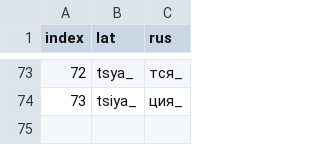
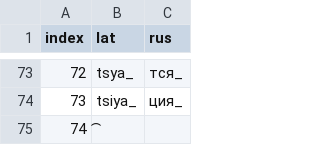
Before and after one commit to kkalininMI/HooverArchives, a CSV file: Inst/transliterationLARU.csv, drawn as a sheet; only a part is shown, gaps mark what is left out; the diff names each change by its address in the sheet, - before the commit and + after, or states it on an @@ line.

Commit message:
added extra symbol

```diff
--- a/Inst/transliterationLARU.csv
+++ b/Inst/transliterationLARU.csv
+row 75: 74 | ͡
```
